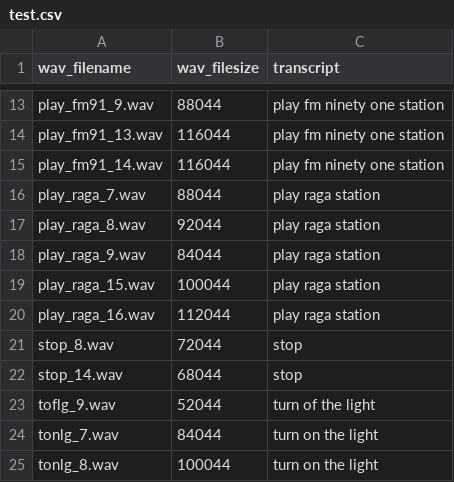
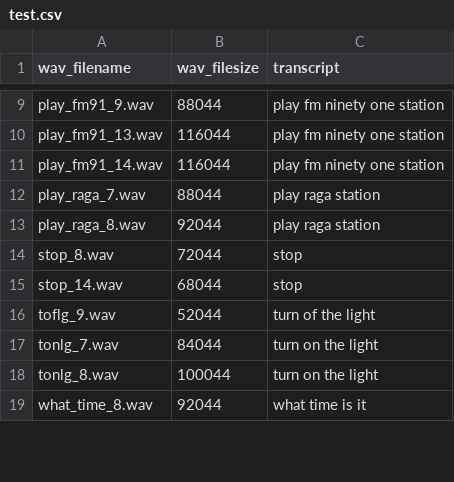
Before and after one commit to ashokai/jetson, a CSV file: test.csv, drawn as a sheet; only a part is shown, gaps mark what is left out; the shorter side is filled out with more unchanged rows; the diff covers the shown part only.

```diff
--- a/test.csv
+++ b/test.csv
@@ -17,5 +13,2 @@ play_raga_7.wav,88044,play raga station
 play_raga_8.wav,92044,play raga station
-play_raga_9.wav,84044,play raga station
-play_raga_15.wav,100044,play raga station
-play_raga_16.wav,112044,play raga station
 stop_8.wav,72044,stop
```
Also changed, not shown: 13 removed rows elsewhere in this file, dev.csv, train.csv.
